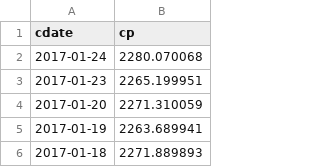
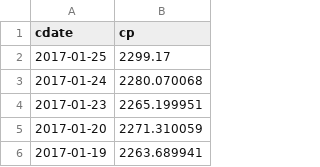
Before and after one commit to danbikle/spy611v2, a CSV file: public/csv/GSPC2.csv, drawn as a sheet; only a part is shown; the shorter side is filled out with more unchanged rows.

```diff
--- a/public/csv/GSPC2.csv
+++ b/public/csv/GSPC2.csv
@@ -1,2 +1,3 @@
 cdate,cp
+2017-01-25,2299.17
 2017-01-24,2280.070068
```
Also changed, not shown: public/csv/ftrGSPC2.csv, 2 other files.
